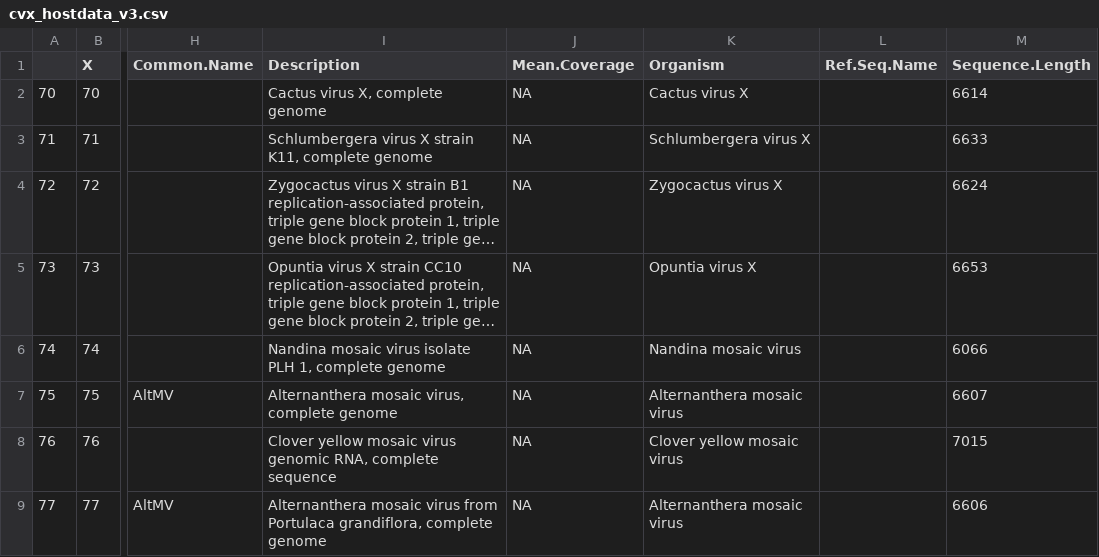
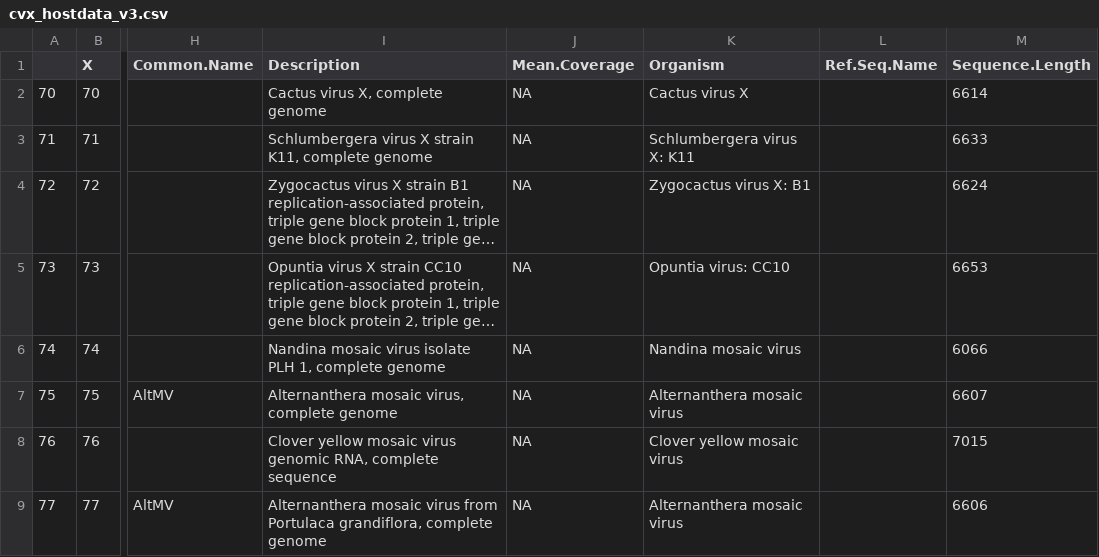
Before and after one commit to alexatyszka/cactusvirusx, a CSV file: data/cvx_hostdata_v3.csv, drawn as a sheet; only a part is shown, gaps mark what is left out; long unchanged cells end in …; the diff names each change by its address in the sheet, - before the commit and + after, or states it on an @@ line.

Commit message:
Strains B1, K11, CC10 added to metadata file

```diff
--- a/data/cvx_hostdata_v3.csv
+++ b/data/cvx_hostdata_v3.csv
-K3 (Organism): Schlumbergera virus X
+K3 (Organism): Schlumbergera virus X: K11
-K4 (Organism): Zygocactus virus X
+K4 (Organism): Zygocactus virus X: B1
-K5 (Organism): Opuntia virus X
+K5 (Organism): Opuntia virus: CC10
```
